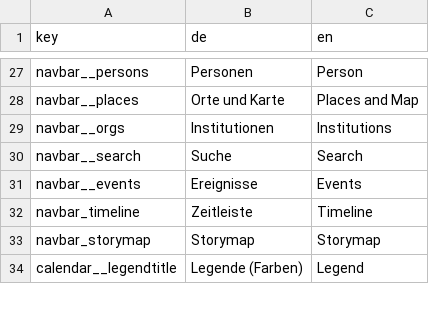
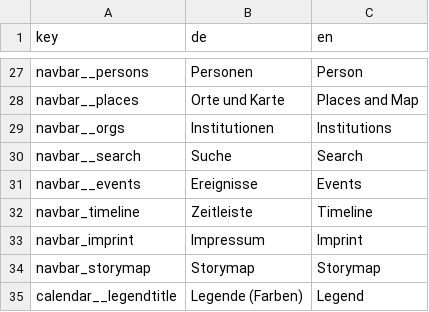
Before and after one commit to uczeitschner/emt-static, a CSV file: translations.csv, drawn as a sheet; only a part is shown, gaps mark what is left out; the diff names each change by its address in the sheet, - before the commit and + after, or states it on an @@ line.

Commit message:
added link to imprint

```diff
--- a/translations.csv
+++ b/translations.csv
+row 33: navbar_imprint | Impressum | Imprint
```
Also changed, not shown: 1 other file.
